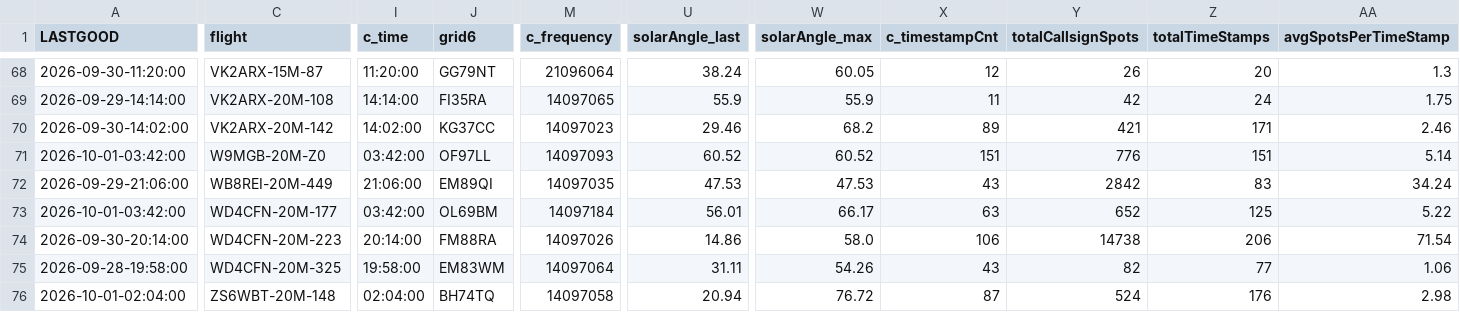
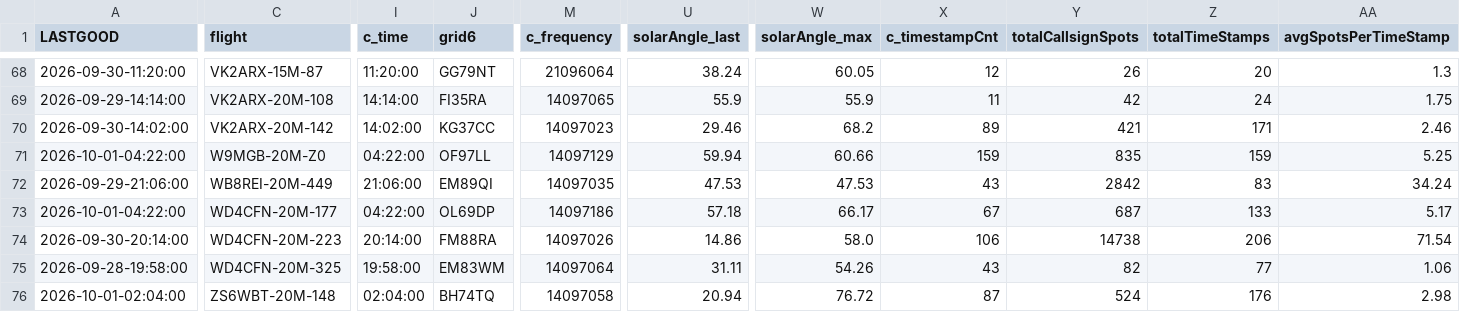
Before and after one commit to knormoyle/knormoyle.github.io, a CSV file: mymaps.csv, drawn as a sheet; only a part is shown, gaps mark what is left out; the diff covers the shown part only; the diff names each change by its address in the sheet, - before the commit and + after, or states it on an @@ line.

```diff
--- a/mymaps.csv
+++ b/mymaps.csv
-A71 (LASTGOOD): 2026-10-01-03:42:00
+A71 (LASTGOOD): 2026-10-01-04:22:00
-I71 (c_time): 03:42:00
+I71 (c_time): 04:22:00
-M71 (c_frequency): 14097093
+M71 (c_frequency): 14097129
-U71 (solarAngle_last): 60.52
+U71 (solarAngle_last): 59.94
-W71 (solarAngle_max): 60.52
+W71 (solarAngle_max): 60.66
-X71 (c_timestampCnt): 151
+X71 (c_timestampCnt): 159
-Y71 (totalCallsignSpots): 776
+Y71 (totalCallsignSpots): 835
-Z71 (totalTimeStamps): 151
+Z71 (totalTimeStamps): 159
-AA71 (avgSpotsPerTimeStamp): 5.14
+AA71 (avgSpotsPerTimeStamp): 5.25
-A73 (LASTGOOD): 2026-10-01-03:42:00
+A73 (LASTGOOD): 2026-10-01-04:22:00
-I73 (c_time): 03:42:00
+I73 (c_time): 04:22:00
-J73 (grid6): OL69BM
+J73 (grid6): OL69DP
-M73 (c_frequency): 14097184
+M73 (c_frequency): 14097186
-U73 (solarAngle_last): 56.01
+U73 (solarAngle_last): 57.18
-X73 (c_timestampCnt): 63
+X73 (c_timestampCnt): 67
-Y73 (totalCallsignSpots): 652
+Y73 (totalCallsignSpots): 687
-Z73 (totalTimeStamps): 125
+Z73 (totalTimeStamps): 133
-AA73 (avgSpotsPerTimeStamp): 5.22
+AA73 (avgSpotsPerTimeStamp): 5.17
```
Also changed, not shown: 131 edited cells elsewhere in this file.
